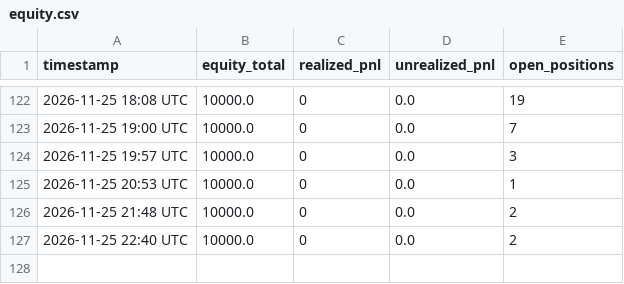
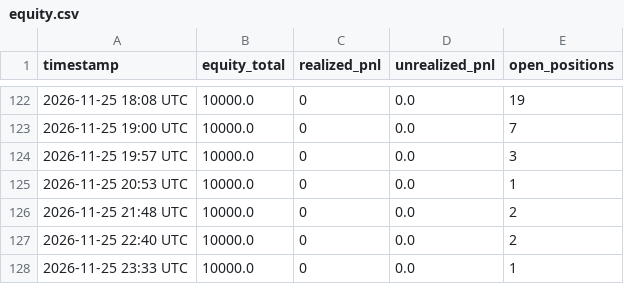
Before and after one commit to natlex97-bit/Bot-bybit, a CSV file: equity.csv, drawn as a sheet; only a part is shown, gaps mark what is left out.

```diff
--- a/equity.csv
+++ b/equity.csv
@@ -127 +127,2 @@ timestamp,equity_total,realized_pnl,unrealized_pnl,open_positions
 2026-11-25 22:40 UTC,10000.0,0,0.0,2
+2026-11-25 23:33 UTC,10000.0,0,0.0,1
```
Also changed, not shown: 3 other files.
